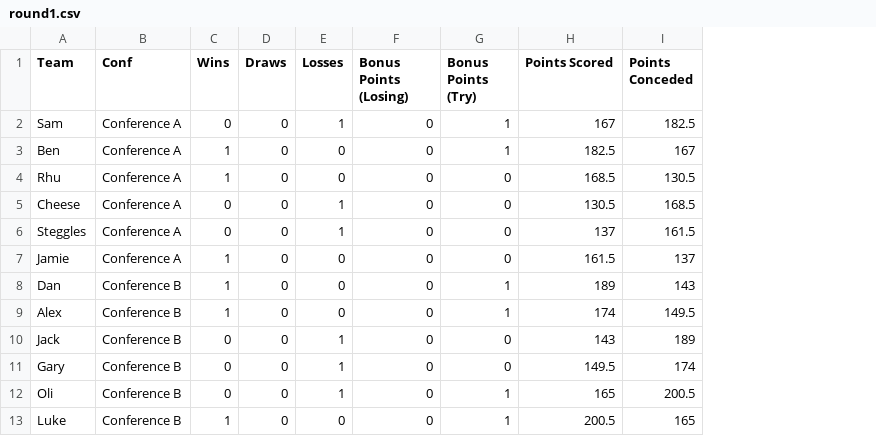
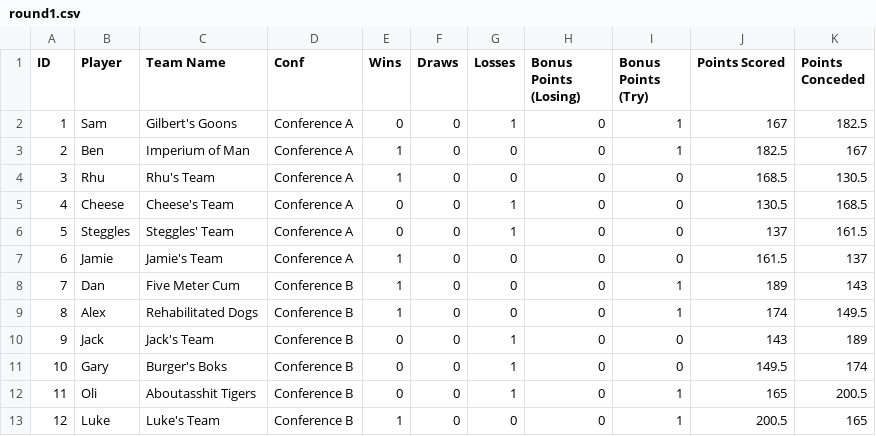
Before and after one commit to ogsteele/premdelaprem, a CSV file: content/tables/round1.csv, drawn as a sheet; addresses are those after the commit; the diff names each change by its address in the sheet, - before the commit and + after, or states it on an @@ line.

Commit message:
Update league table in advance of round 2

```diff
--- a/content/tables/round1.csv
+++ b/content/tables/round1.csv
+column A (ID), rows 2-13: 1 | 2 | 3 | 4 | 5 | 6 | 7 | 8 | 9 | 10 | 11 | 12
+column C (Team Name), rows 2-13: Gilbert's Goons | Imperium of Man | Rhu's Team | Cheese's Team | Steggles' Team | Jamie's Team | Five Meter Cum | Rehabilitated Dogs | Jack's Team | Burger's Boks | Aboutasshit Tigers | Luke's Team
-B1: Team
+B1: Player
```
Also changed, not shown: 16 other files.
